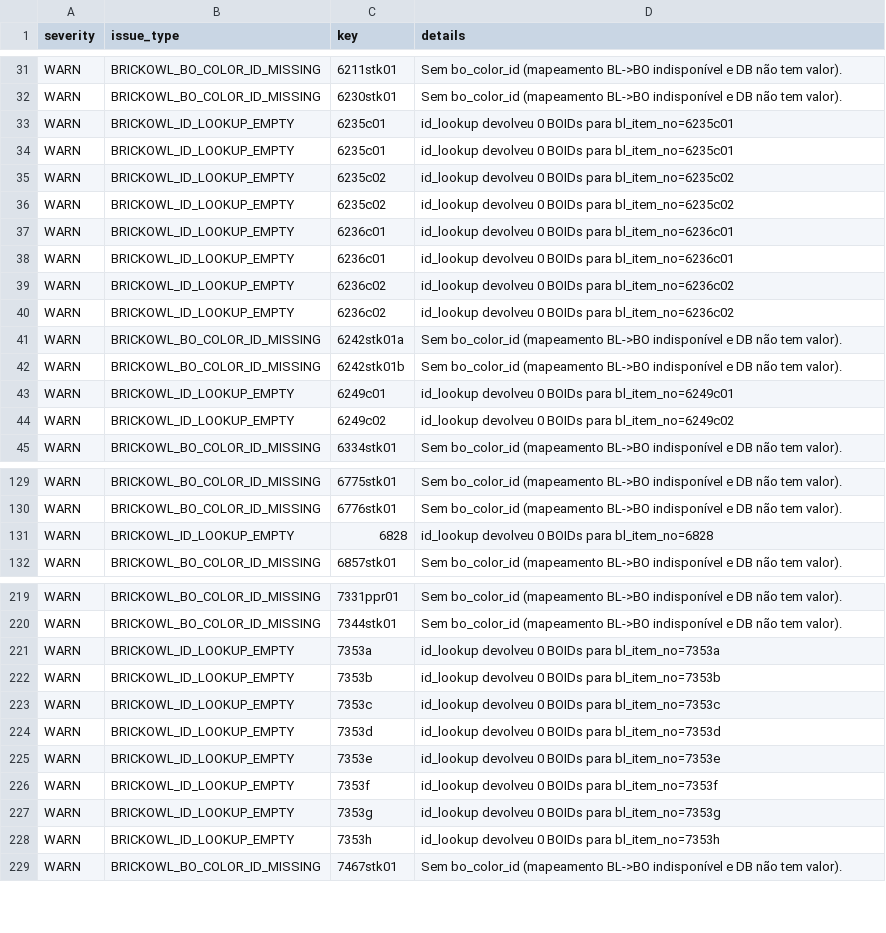
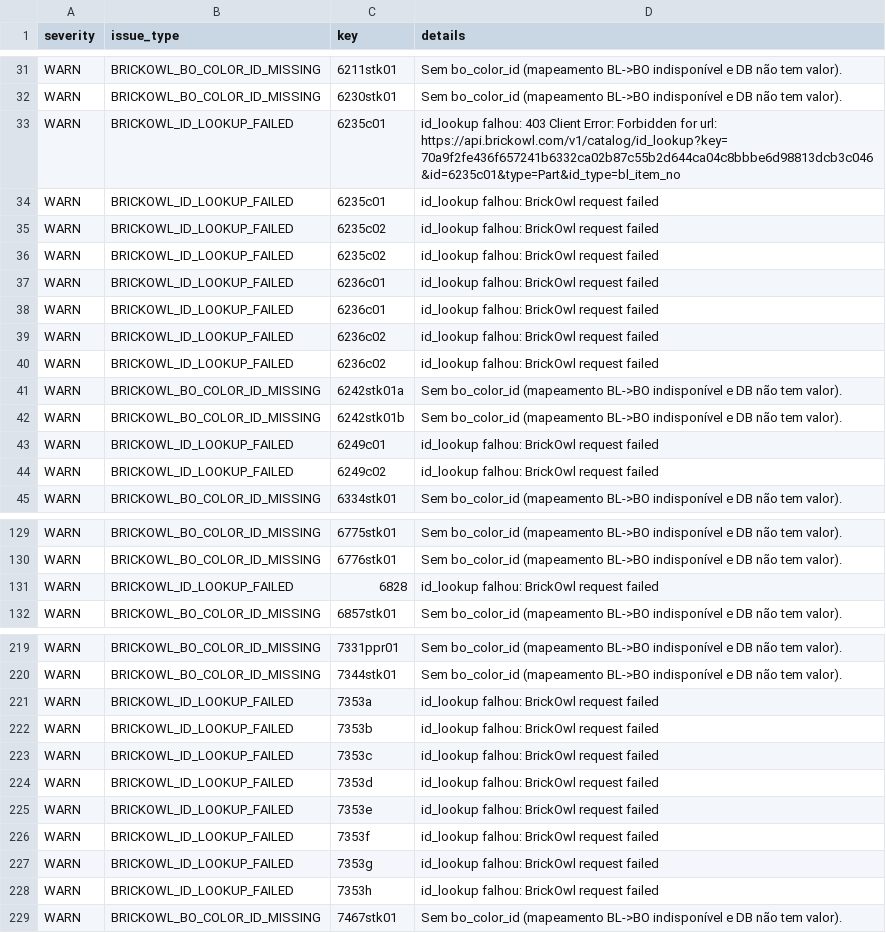
Before and after one commit to amauri-di-maia/amauri-repo, a CSV file: data base/part_color_issues.csv, drawn as a sheet; only a part is shown, gaps mark what is left out; the diff covers the shown part only.

```diff
--- a/data base/part_color_issues.csv
+++ b/data base/part_color_issues.csv
@@ -32,14 +32,14 @@ WARN,BRICKOWL_BO_COLOR_ID_MISSING,6211stk01,Sem bo_color_id (mapeamento BL->BO i
 WARN,BRICKOWL_BO_COLOR_ID_MISSING,6230stk01,Sem bo_color_id (mapeamento BL->BO indisponível e DB não tem valor).
-WARN,BRICKOWL_ID_LOOKUP_EMPTY,6235c01,id_lookup devolveu 0 BOIDs para bl_item_no=6235c01
-WARN,BRICKOWL_ID_LOOKUP_EMPTY,6235c01,id_lookup devolveu 0 BOIDs para bl_item_no=6235c01
-WARN,BRICKOWL_ID_LOOKUP_EMPTY,6235c02,id_lookup devolveu 0 BOIDs para bl_item_no=6235c02
-WARN,BRICKOWL_ID_LOOKUP_EMPTY,6235c02,id_lookup devolveu 0 BOIDs para bl_item_no=6235c02
-WARN,BRICKOWL_ID_LOOKUP_EMPTY,6236c01,id_lookup devolveu 0 BOIDs para bl_item_no=6236c01
-WARN,BRICKOWL_ID_LOOKUP_EMPTY,6236c01,id_lookup devolveu 0 BOIDs para bl_item_no=6236c01
-WARN,BRICKOWL_ID_LOOKUP_EMPTY,6236c02,id_lookup devolveu 0 BOIDs para bl_item_no=6236c02
-WARN,BRICKOWL_ID_LOOKUP_EMPTY,6236c02,id_lookup devolveu 0 BOIDs para bl_item_no=6236c02
+WARN,BRICKOWL_ID_LOOKUP_FAILED,6235c01,id_lookup falhou: 403 Client Error: Forbidden for url: https://api.brickowl.com/v1/catalog/id_lookup?key=70a9f2fe436f657241b6332ca02b87c55b2d644ca04c8bbbe6d98813dcb3c046&id=6235c01&type=Part&id_type=bl_item_no
+WARN,BRICKOWL_ID_LOOKUP_FAILED,6235c01,id_lookup falhou: BrickOwl request failed
+WARN,BRICKOWL_ID_LOOKUP_FAILED,6235c02,id_lookup falhou: BrickOwl request failed
+WARN,BRICKOWL_ID_LOOKUP_FAILED,6235c02,id_lookup falhou: BrickOwl request failed
+WARN,BRICKOWL_ID_LOOKUP_FAILED,6236c01,id_lookup falhou: BrickOwl request failed
+WARN,BRICKOWL_ID_LOOKUP_FAILED,6236c01,id_lookup falhou: BrickOwl request failed
+WARN,BRICKOWL_ID_LOOKUP_FAILED,6236c02,id_lookup falhou: BrickOwl request failed
+WARN,BRICKOWL_ID_LOOKUP_FAILED,6236c02,id_lookup falhou: BrickOwl request failed
 WARN,BRICKOWL_BO_COLOR_ID_MISSING,6242stk01a,Sem bo_color_id (mapeamento BL->BO indisponível e DB não tem valor).
 WARN,BRICKOWL_BO_COLOR_ID_MISSING,6242stk01b,Sem bo_color_id (mapeamento BL->BO indisponível e DB não tem valor).
-WARN,BRICKOWL_ID_LOOKUP_EMPTY,6249c01,id_lookup devolveu 0 BOIDs para bl_item_no=6249c01
-WARN,BRICKOWL_ID_LOOKUP_EMPTY,6249c02,id_lookup devolveu 0 BOIDs para bl_item_no=6249c02
+WARN,BRICKOWL_ID_LOOKUP_FAILED,6249c01,id_lookup falhou: BrickOwl request failed
+WARN,BRICKOWL_ID_LOOKUP_FAILED,6249c02,id_lookup falhou: BrickOwl request failed
 WARN,BRICKOWL_BO_COLOR_ID_MISSING,6334stk01,Sem bo_color_id (mapeamento BL->BO indisponível e DB não tem valor).
@@ -130,3 +130,3 @@ WARN,BRICKOWL_BO_COLOR_ID_MISSING,6775stk01,Sem bo_color_id (mapeamento BL->BO i
 WARN,BRICKOWL_BO_COLOR_ID_MISSING,6776stk01,Sem bo_color_id (mapeamento BL->BO indisponível e DB não tem valor).
-WARN,BRICKOWL_ID_LOOKUP_EMPTY,6828,id_lookup devolveu 0 BOIDs para bl_item_no=6828
+WARN,BRICKOWL_ID_LOOKUP_FAILED,6828,id_lookup falhou: BrickOwl request failed
 WARN,BRICKOWL_BO_COLOR_ID_MISSING,6857stk01,Sem bo_color_id (mapeamento BL->BO indisponível e DB não tem valor).
@@ -220,10 +220,10 @@ WARN,BRICKOWL_BO_COLOR_ID_MISSING,7331ppr01,Sem bo_color_id (mapeamento BL->BO i
 WARN,BRICKOWL_BO_COLOR_ID_MISSING,7344stk01,Sem bo_color_id (mapeamento BL->BO indisponível e DB não tem valor).
-WARN,BRICKOWL_ID_LOOKUP_EMPTY,7353a,id_lookup devolveu 0 BOIDs para bl_item_no=7353a
-WARN,BRICKOWL_ID_LOOKUP_EMPTY,7353b,id_lookup devolveu 0 BOIDs para bl_item_no=7353b
-WARN,BRICKOWL_ID_LOOKUP_EMPTY,7353c,id_lookup devolveu 0 BOIDs para bl_item_no=7353c
-WARN,BRICKOWL_ID_LOOKUP_EMPTY,7353d,id_lookup devolveu 0 BOIDs para bl_item_no=7353d
-WARN,BRICKOWL_ID_LOOKUP_EMPTY,7353e,id_lookup devolveu 0 BOIDs para bl_item_no=7353e
-WARN,BRICKOWL_ID_LOOKUP_EMPTY,7353f,id_lookup devolveu 0 BOIDs para bl_item_no=7353f
-WARN,BRICKOWL_ID_LOOKUP_EMPTY,7353g,id_lookup devolveu 0 BOIDs para bl_item_no=7353g
-WARN,BRICKOWL_ID_LOOKUP_EMPTY,7353h,id_lookup devolveu 0 BOIDs para bl_item_no=7353h
+WARN,BRICKOWL_ID_LOOKUP_FAILED,7353a,id_lookup falhou: BrickOwl request failed
+WARN,BRICKOWL_ID_LOOKUP_FAILED,7353b,id_lookup falhou: BrickOwl request failed
+WARN,BRICKOWL_ID_LOOKUP_FAILED,7353c,id_lookup falhou: BrickOwl request failed
+WARN,BRICKOWL_ID_LOOKUP_FAILED,7353d,id_lookup falhou: BrickOwl request failed
+WARN,BRICKOWL_ID_LOOKUP_FAILED,7353e,id_lookup falhou: BrickOwl request failed
+WARN,BRICKOWL_ID_LOOKUP_FAILED,7353f,id_lookup falhou: BrickOwl request failed
+WARN,BRICKOWL_ID_LOOKUP_FAILED,7353g,id_lookup falhou: BrickOwl request failed
+WARN,BRICKOWL_ID_LOOKUP_FAILED,7353h,id_lookup falhou: BrickOwl request failed
 WARN,BRICKOWL_BO_COLOR_ID_MISSING,7467stk01,Sem bo_color_id (mapeamento BL->BO indisponível e DB não tem valor).
```
Also changed, not shown: 126 edited cells elsewhere in this file, data/color_map_issues.csv, 5 other files.
